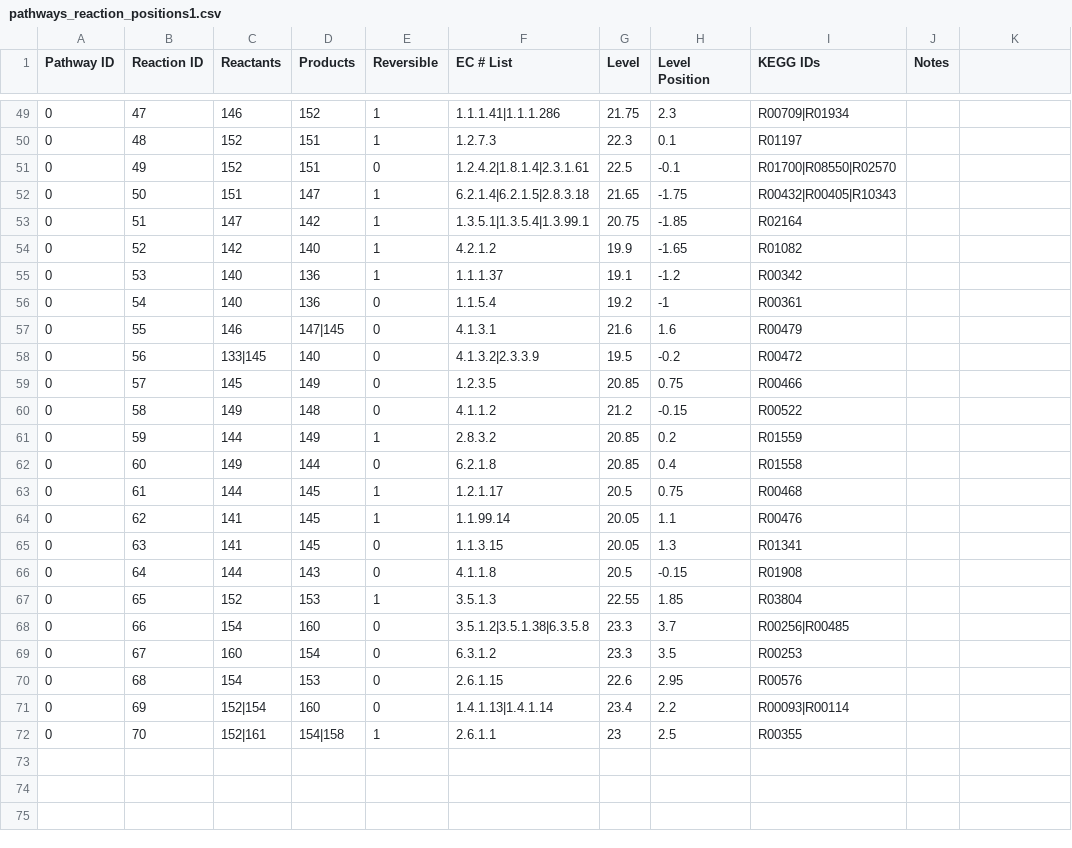
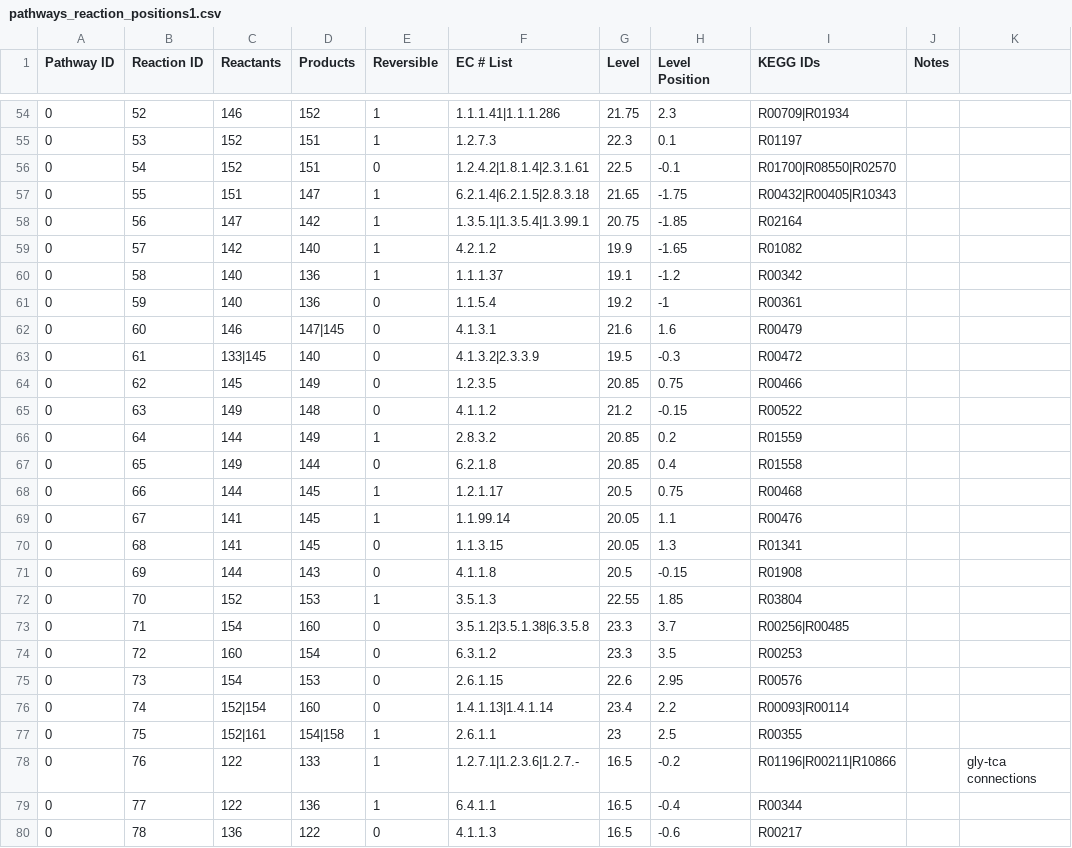
Before and after one commit to jimkell/mostSandbox, a CSV file: etc/visualization/pathways_reaction_positions1.csv, drawn as a sheet; only a part is shown, gaps mark what is left out; the diff covers the shown part only.

Commit message:
Added more reactions

```diff
--- a/etc/visualization/pathways_reaction_positions1.csv
+++ b/etc/visualization/pathways_reaction_positions1.csv
@@ -49,24 +54,27 @@ Pathway ID,Reaction ID,Reactants,Products,Reversible,EC # List,Level,Level Posit
-0,47,146,152,1,1.1.1.41|1.1.1.286,21.75,2.3,R00709|R01934,,,
-0,48,152,151,1,1.2.7.3,22.3,0.1,R01197,,,
-0,49,152,151,0,1.2.4.2|1.8.1.4|2.3.1.61,22.5,-0.1,R01700|R08550|R02570,,,
-0,50,151,147,1,6.2.1.4|6.2.1.5|2.8.3.18,21.65,-1.75,R00432|R00405|R10343,,,
-0,51,147,142,1,1.3.5.1|1.3.5.4|1.3.99.1,20.75,-1.85,R02164,,,
-0,52,142,140,1,4.2.1.2,19.9,-1.65,R01082,,,
-0,53,140,136,1,1.1.1.37,19.1,-1.2,R00342,,,
-0,54,140,136,0,1.1.5.4,19.2,-1,R00361,,,
-0,55,146,147|145,0,4.1.3.1,21.6,1.6,R00479,,,
-0,56,133|145,140,0,4.1.3.2|2.3.3.9,19.5,-0.2,R00472,,,
-0,57,145,149,0,1.2.3.5,20.85,0.75,R00466,,,
-0,58,149,148,0,4.1.1.2,21.2,-0.15,R00522,,,
-0,59,144,149,1,2.8.3.2,20.85,0.2,R01559,,,
-0,60,149,144,0,6.2.1.8,20.85,0.4,R01558,,,
-0,61,144,145,1,1.2.1.17,20.5,0.75,R00468,,,
-0,62,141,145,1,1.1.99.14,20.05,1.1,R00476,,,
-0,63,141,145,0,1.1.3.15,20.05,1.3,R01341,,,
-0,64,144,143,0,4.1.1.8,20.5,-0.15,R01908,,,
-0,65,152,153,1,3.5.1.3,22.55,1.85,R03804,,,
-0,66,154,160,0,3.5.1.2|3.5.1.38|6.3.5.8,23.3,3.7,R00256|R00485,,,
-0,67,160,154,0,6.3.1.2,23.3,3.5,R00253,,,
-0,68,154,153,0,2.6.1.15,22.6,2.95,R00576,,,
-0,69,152|154,160,0,1.4.1.13|1.4.1.14,23.4,2.2,R00093|R00114,,,
-0,70,152|161,154|158,1,2.6.1.1,23,2.5,R00355,,,
+0,52,146,152,1,1.1.1.41|1.1.1.286,21.75,2.3,R00709|R01934,,,
+0,53,152,151,1,1.2.7.3,22.3,0.1,R01197,,,
+0,54,152,151,0,1.2.4.2|1.8.1.4|2.3.1.61,22.5,-0.1,R01700|R08550|R02570,,,
+0,55,151,147,1,6.2.1.4|6.2.1.5|2.8.3.18,21.65,-1.75,R00432|R00405|R10343,,,
+0,56,147,142,1,1.3.5.1|1.3.5.4|1.3.99.1,20.75,-1.85,R02164,,,
+0,57,142,140,1,4.2.1.2,19.9,-1.65,R01082,,,
+0,58,140,136,1,1.1.1.37,19.1,-1.2,R00342,,,
+0,59,140,136,0,1.1.5.4,19.2,-1,R00361,,,
+0,60,146,147|145,0,4.1.3.1,21.6,1.6,R00479,,,
+0,61,133|145,140,0,4.1.3.2|2.3.3.9,19.5,-0.3,R00472,,,
+0,62,145,149,0,1.2.3.5,20.85,0.75,R00466,,,
+0,63,149,148,0,4.1.1.2,21.2,-0.15,R00522,,,
+0,64,144,149,1,2.8.3.2,20.85,0.2,R01559,,,
+0,65,149,144,0,6.2.1.8,20.85,0.4,R01558,,,
+0,66,144,145,1,1.2.1.17,20.5,0.75,R00468,,,
+0,67,141,145,1,1.1.99.14,20.05,1.1,R00476,,,
+0,68,141,145,0,1.1.3.15,20.05,1.3,R01341,,,
+0,69,144,143,0,4.1.1.8,20.5,-0.15,R01908,,,
+0,70,152,153,1,3.5.1.3,22.55,1.85,R03804,,,
+0,71,154,160,0,3.5.1.2|3.5.1.38|6.3.5.8,23.3,3.7,R00256|R00485,,,
+0,72,160,154,0,6.3.1.2,23.3,3.5,R00253,,,
+0,73,154,153,0,2.6.1.15,22.6,2.95,R00576,,,
+0,74,152|154,160,0,1.4.1.13|1.4.1.14,23.4,2.2,R00093|R00114,,,
+0,75,152|161,154|158,1,2.6.1.1,23,2.5,R00355,,,
+0,76,122,133,1,1.2.7.1|1.2.3.6|1.2.7.-,16.5,-0.2,R01196|R00211|R10866,,gly-tca connections,
+0,77,122,136,1,6.4.1.1,16.5,-0.4,R00344,,,
+0,78,136,122,0,4.1.1.3,16.5,-0.6,R00217,,,
```
Also changed, not shown: 10 added rows and 23 edited cells elsewhere in this file, etc/visualization/pathway_connections.csv.
